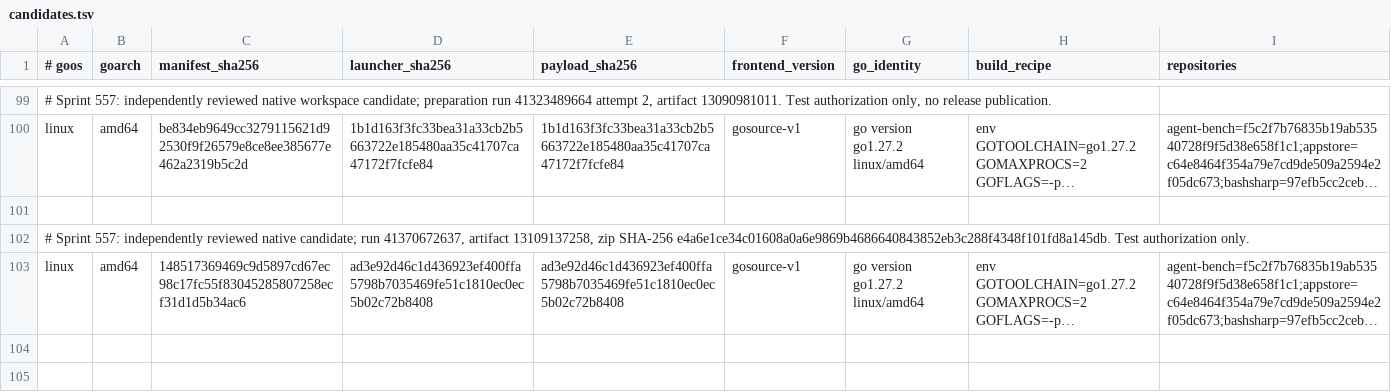
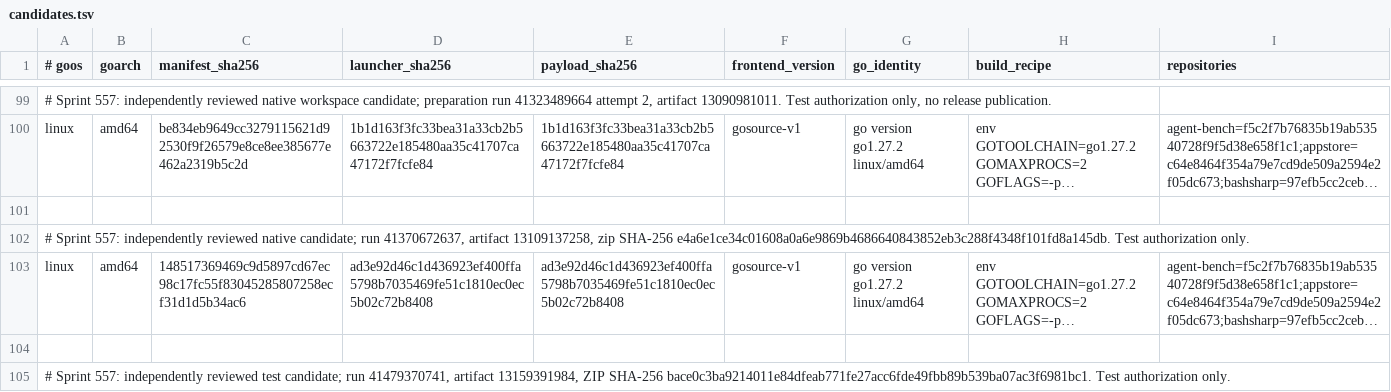
Before and after one commit to bashsharp/bashsharp-tests, a TSV file: docs/go-by-example/candidates.tsv, drawn as a sheet; only a part is shown, gaps mark what is left out; long unchanged cells end in …; the diff covers the shown part only; the diff names each change by its address in the sheet, - before the commit and + after, or states it on an @@ line.

Commit message:
test: authorize reviewed migration candidate for corpus execution
Sprint: #557
Story: #6
Story-ID: bf7624a5c2f2
Agent: s557-manager

```diff
--- a/docs/go-by-example/candidates.tsv
+++ b/docs/go-by-example/candidates.tsv
+row 104: (empty)
+row 105: # Sprint 557: independently reviewed test candidate; run 41479370741, artifact 13159391984, ZIP SHA-256 bace0c3ba9214011e84dfeab771fe27acc6fde49fbb89b539ba07ac3f6981bc1. Test authorization only.
```
Also changed, not shown: 1 added row elsewhere in this file.
